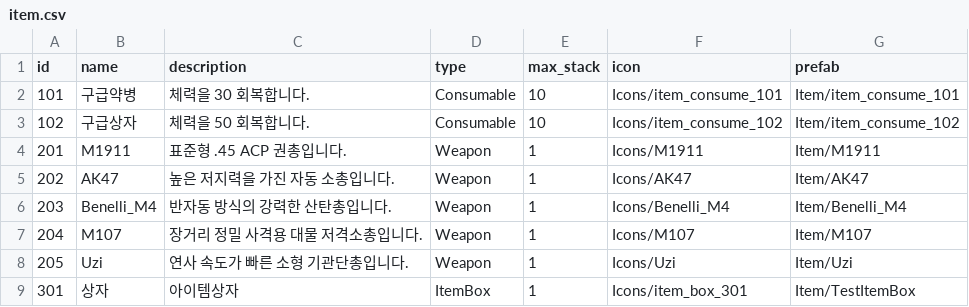
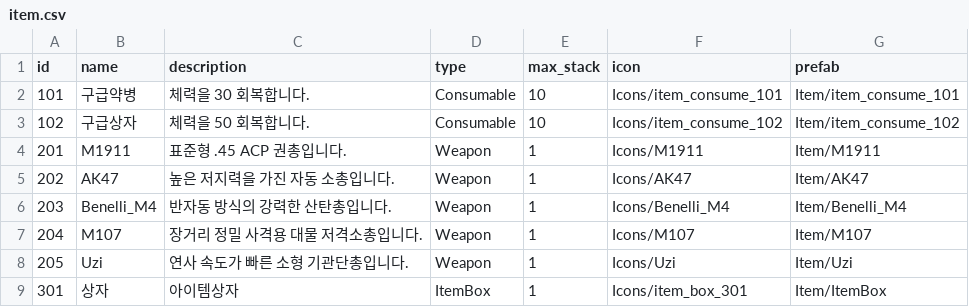
Before and after one commit to ksjgusdh123/PocoPoachers, a CSV file: PocoPoachers/DataTable/item.csv, drawn as a sheet.

```diff
--- a/PocoPoachers/DataTable/item.csv
+++ b/PocoPoachers/DataTable/item.csv
@@ -8,2 +8,2 @@ id,name,description,type,max_stack,icon,prefab
 205,Uzi,연사 속도가 빠른 소형 기관단총입니다.,Weapon,1,Icons/Uzi,Item/Uzi
-301,상자,아이템상자,ItemBox,1,Icons/item_box_301,Item/TestItemBox
+301,상자,아이템상자,ItemBox,1,Icons/item_box_301,Item/ItemBox
```
Also changed, not shown: 6 other files.
